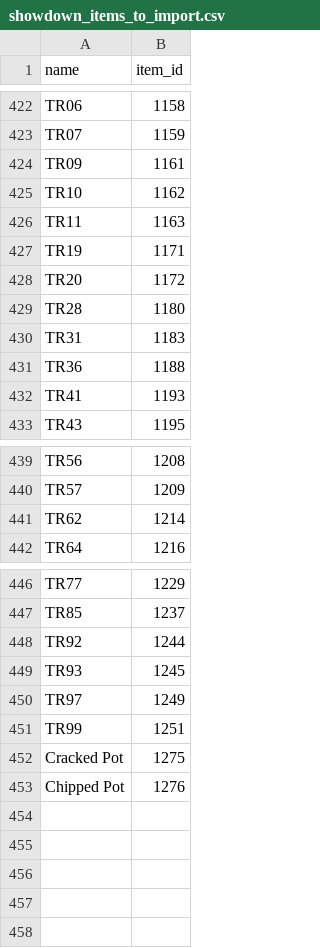
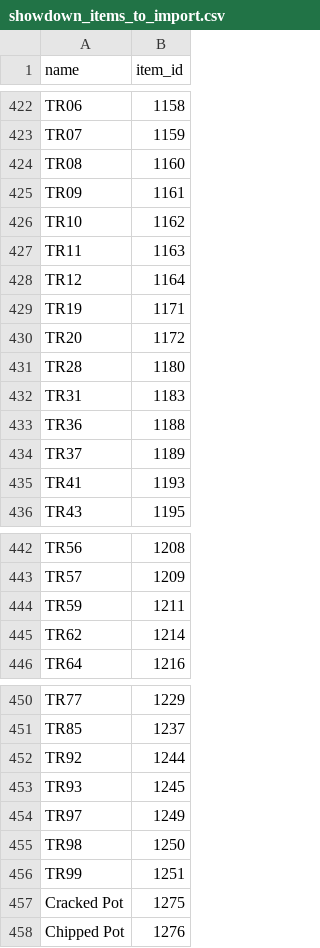
Before and after one commit to jpirnat/dex, a CSV file: data/showdown_items_to_import.csv, drawn as a sheet; only a part is shown, gaps mark what is left out.

```diff
--- a/data/showdown_items_to_import.csv
+++ b/data/showdown_items_to_import.csv
@@ -423,2 +423,3 @@ TR06,1158
 TR07,1159
+TR08,1160
 TR09,1161
@@ -426,2 +427,3 @@ TR10,1162
 TR11,1163
+TR12,1164
 TR19,1171
@@ -431,2 +433,3 @@ TR31,1183
 TR36,1188
+TR37,1189
 TR41,1193
@@ -440,2 +443,3 @@ TR56,1208
 TR57,1209
+TR59,1211
 TR62,1214
@@ -450,2 +454,3 @@ TR93,1245
 TR97,1249
+TR98,1250
 TR99,1251
```
Also changed, not shown: data/showdown_formats_to_ignore.csv, data/showdown_formats_to_import.csv, 1 other file.
